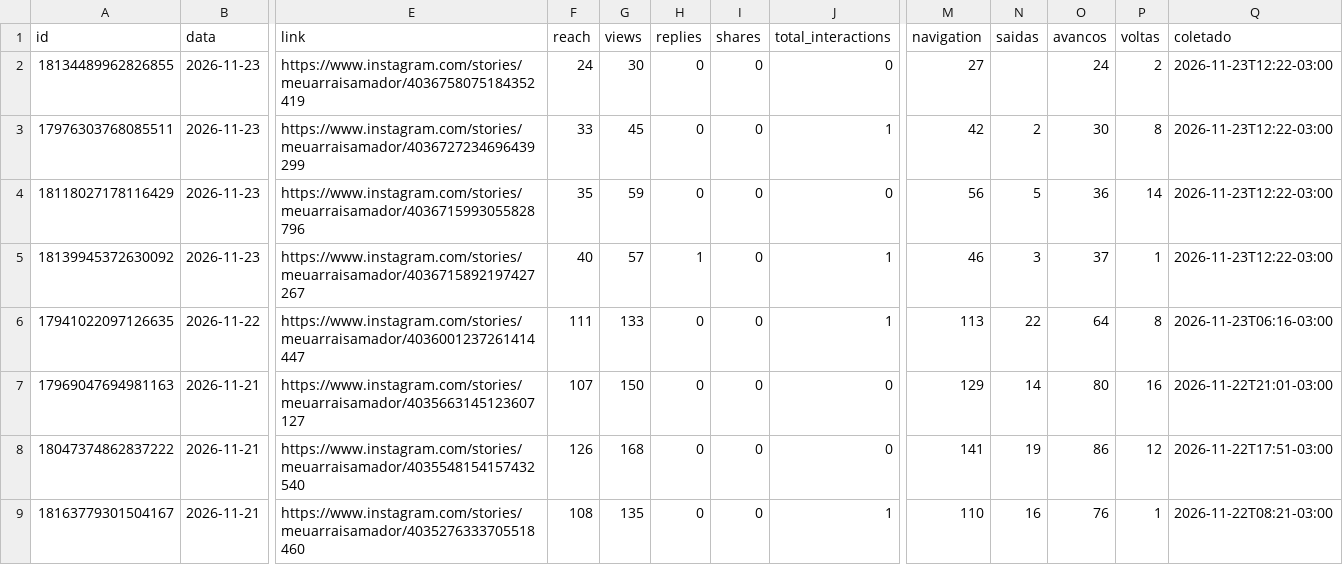
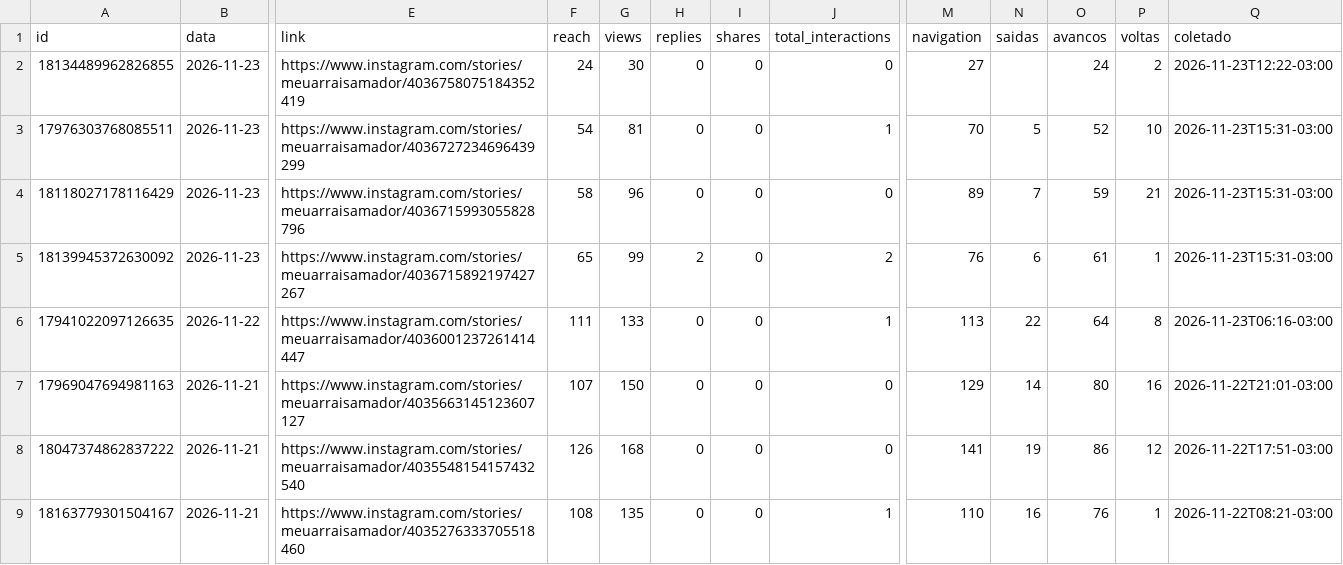
Before and after one commit to denysdmo/maa-publicador, a CSV file: metricas/stories.csv, drawn as a sheet; only a part is shown, gaps mark what is left out; the diff names each change by its address in the sheet, - before the commit and + after, or states it on an @@ line.

```diff
--- a/metricas/stories.csv
+++ b/metricas/stories.csv
-F3 (reach): 33
+F3 (reach): 54
-G3 (views): 45
+G3 (views): 81
-M3 (navigation): 42
+M3 (navigation): 70
-N3 (saidas): 2
+N3 (saidas): 5
-O3 (avancos): 30
+O3 (avancos): 52
-P3 (voltas): 8
+P3 (voltas): 10
-Q3:Q5 (coletado): 2026-11-23T12:22-03:00
+Q3:Q5 (coletado): 2026-11-23T15:31-03:00
-F4 (reach): 35
+F4 (reach): 58
-G4 (views): 59
+G4 (views): 96
-M4 (navigation): 56
+M4 (navigation): 89
-N4 (saidas): 5
+N4 (saidas): 7
-O4 (avancos): 36
+O4 (avancos): 59
-P4 (voltas): 14
+P4 (voltas): 21
-F5 (reach): 40
+F5 (reach): 65
-G5 (views): 57
+G5 (views): 99
-H5 (replies): 1
+H5 (replies): 2
-J5 (total_interactions): 1
+J5 (total_interactions): 2
-M5 (navigation): 46
+M5 (navigation): 76
-N5 (saidas): 3
+N5 (saidas): 6
-O5 (avancos): 37
+O5 (avancos): 61
```
Also changed, not shown: metricas/conta.csv, metricas/midias.csv, 2 other files.
